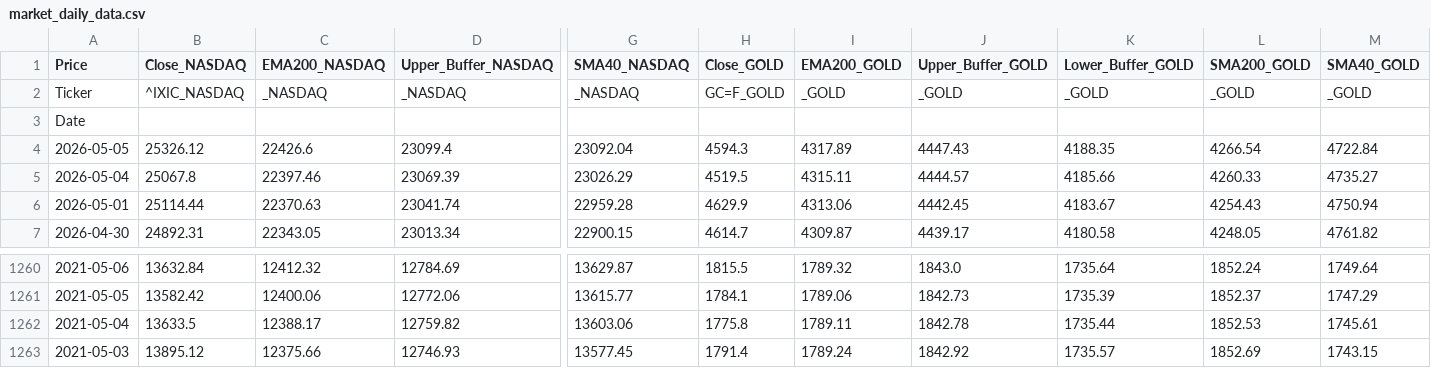
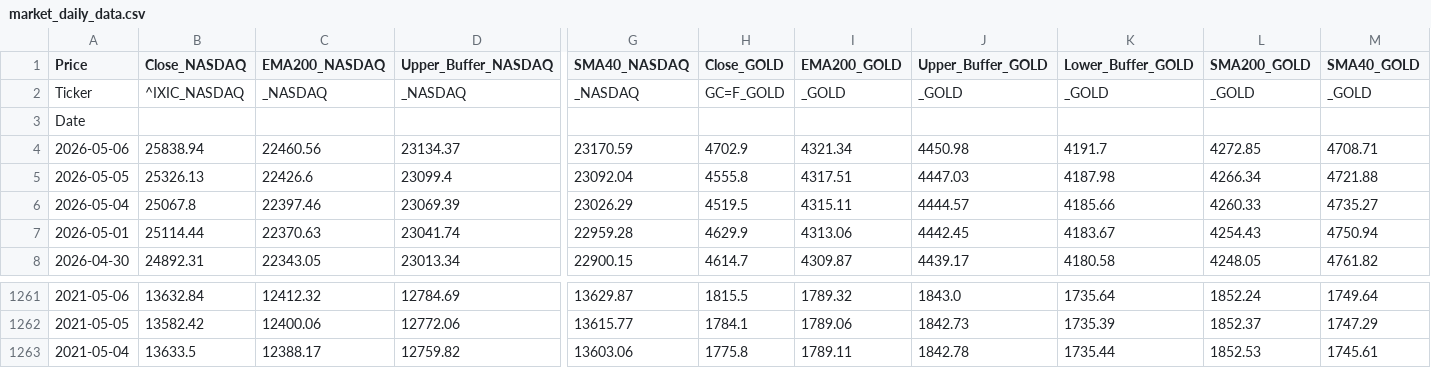
Before and after one commit to Troy9748/nasdaq-monitor, a CSV file: market_daily_data.csv, drawn as a sheet; only a part is shown, gaps mark what is left out; removed rows and columns are numbered as before the commit, all else as after; rows hold the shown columns only; the diff names each change by its address in the sheet, - before the commit and + after, or states it on an @@ line.

```diff
--- a/market_daily_data.csv
+++ b/market_daily_data.csv
+row 4: 2026-05-06 | 25838.94 | 22460.56 | 23134.37 | 23170.59 | 4702.9 | 4321.34 | 4450.98 | 4191.7 | 4272.85 | 4708.71
-B5 (Close_NASDAQ): 25326.12
+B5 (Close_NASDAQ): 25326.13
-H5 (Close_GOLD): 4594.3
+H5 (Close_GOLD): 4555.8
-I5 (EMA200_GOLD): 4317.89
+I5 (EMA200_GOLD): 4317.51
-J5 (Upper_Buffer_GOLD): 4447.43
+J5 (Upper_Buffer_GOLD): 4447.03
-K5 (Lower_Buffer_GOLD): 4188.35
+K5 (Lower_Buffer_GOLD): 4187.98
-L5 (SMA200_GOLD): 4266.54
+L5 (SMA200_GOLD): 4266.34
-M5 (SMA40_GOLD): 4722.84
+M5 (SMA40_GOLD): 4721.88
-row 1263: 2021-05-03 | 13895.12 | 12375.66 | 12746.93 | 13577.45 | 1791.4 | 1789.24 | 1842.92 | 1735.57 | 1852.69 | 1743.15
```
